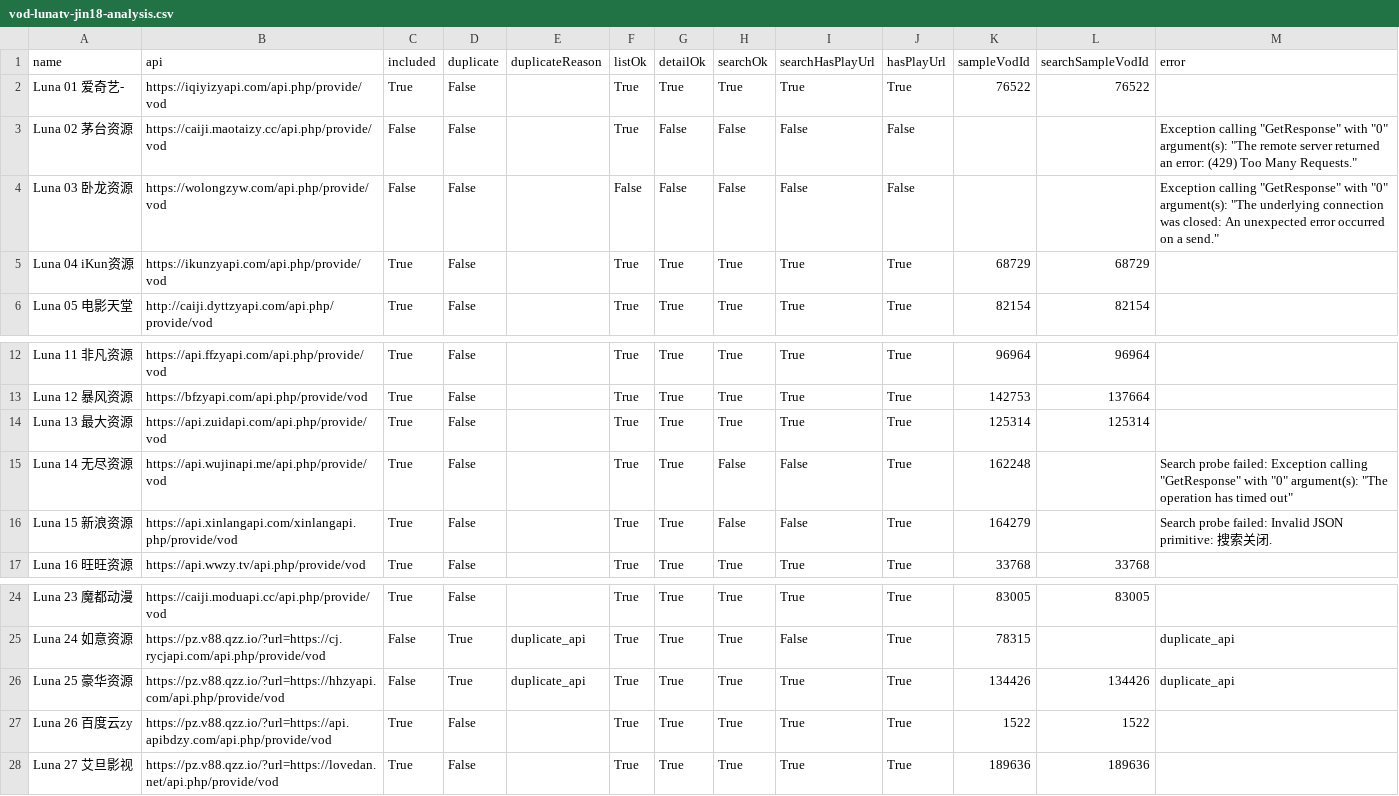
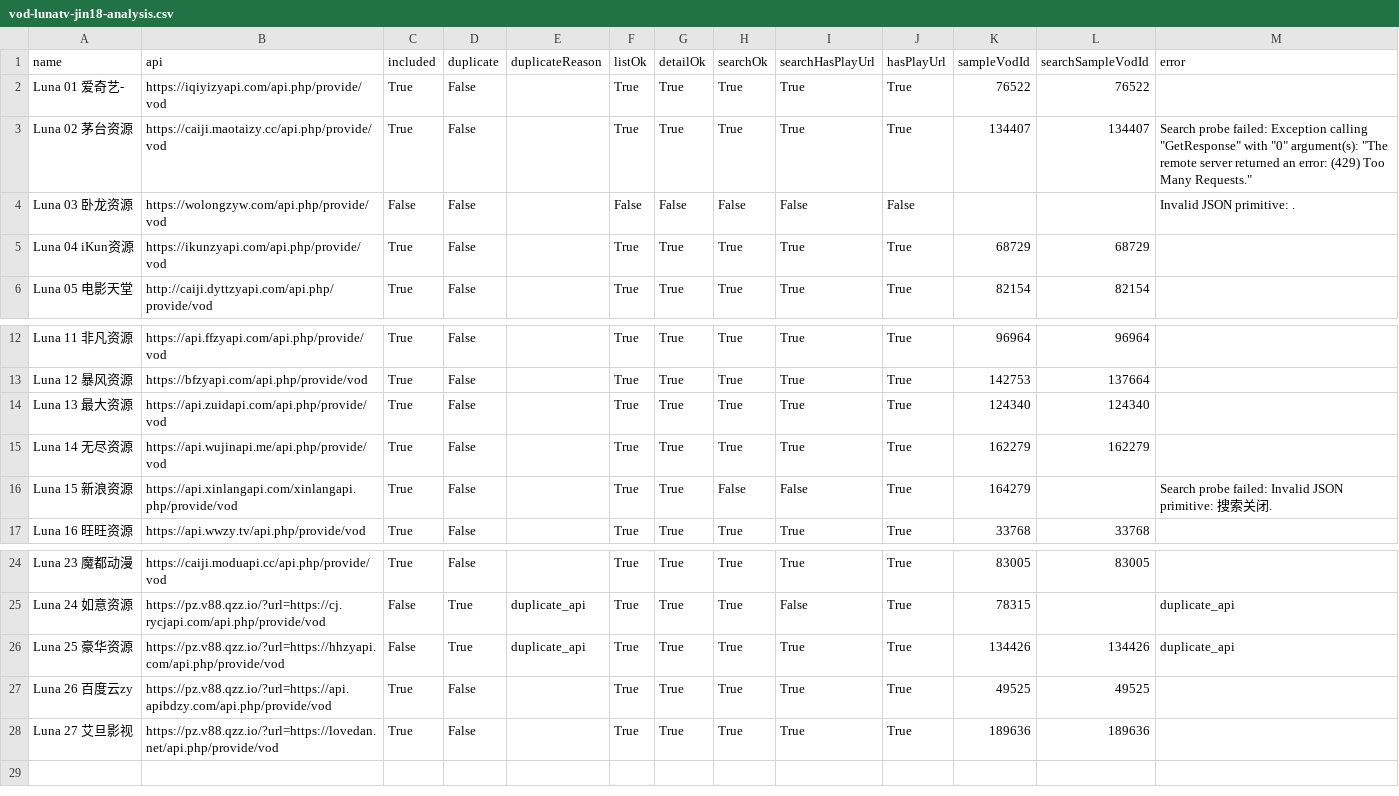
Before and after one commit to SYLONG7708/TV, a CSV file: sources/vod-lunatv-jin18-analysis.csv, drawn as a sheet; only a part is shown, gaps mark what is left out.

Commit message:
Auto refresh LunaTV VOD sources

```diff
--- a/sources/vod-lunatv-jin18-analysis.csv
+++ b/sources/vod-lunatv-jin18-analysis.csv
@@ -2,4 +2,4 @@
 "Luna 01 爱奇艺-","https://iqiyizyapi.com/api.php/provide/vod","True","False","","True","True","True","True","True","76522","76522",""
-"Luna 02 茅台资源","https://caiji.maotaizy.cc/api.php/provide/vod","False","False","","True","False","False","False","False","","","Exception calling ""GetResponse"" with ""0"" argument(s): ""The remote server returned an error: (429) Too Many Requests."""
-"Luna 03 卧龙资源","https://wolongzyw.com/api.php/provide/vod","False","False","","False","False","False","False","False","","","Exception calling ""GetResponse"" with ""0"" argument(s): ""The underlying connection was closed: An unexpected error occurred on a send."""
+"Luna 02 茅台资源","https://caiji.maotaizy.cc/api.php/provide/vod","True","False","","True","True","True","True","True","134407","134407","Search probe failed: Exception calling ""GetResponse"" with ""0"" argument(s): ""The remote server returned an error: (429) Too Many Requests."""
+"Luna 03 卧龙资源","https://wolongzyw.com/api.php/provide/vod","False","False","","False","False","False","False","False","","","Invalid JSON primitive: ."
 "Luna 04 iKun资源","https://ikunzyapi.com/api.php/provide/vod","True","False","","True","True","True","True","True","68729","68729",""
@@ -13,4 +13,4 @@
 "Luna 12 暴风资源","https://bfzyapi.com/api.php/provide/vod","True","False","","True","True","True","True","True","142753","137664",""
-"Luna 13 最大资源","https://api.zuidapi.com/api.php/provide/vod","True","False","","True","True","True","True","True","125314","125314",""
-"Luna 14 无尽资源","https://api.wujinapi.me/api.php/provide/vod","True","False","","True","True","False","False","True","162248","","Search probe failed: Exception calling ""GetResponse"" with ""0"" argument(s): ""The operation has timed out"""
+"Luna 13 最大资源","https://api.zuidapi.com/api.php/provide/vod","True","False","","True","True","True","True","True","124340","124340",""
+"Luna 14 无尽资源","https://api.wujinapi.me/api.php/provide/vod","True","False","","True","True","True","True","True","162279","162279",""
 "Luna 15 新浪资源","https://api.xinlangapi.com/xinlangapi.php/provide/vod","True","False","","True","True","False","False","True","164279","","Search probe failed: Invalid JSON primitive: 搜索关闭."
@@ -26,3 +26,3 @@
 "Luna 25 豪华资源","https://pz.v88.qzz.io/?url=https://hhzyapi.com/api.php/provide/vod","False","True","duplicate_api","True","True","True","True","True","134426","134426","duplicate_api"
-"Luna 26 百度云zy","https://pz.v88.qzz.io/?url=https://api.apibdzy.com/api.php/provide/vod","True","False","","True","True","True","True","True","1522","1522",""
+"Luna 26 百度云zy","https://pz.v88.qzz.io/?url=https://api.apibdzy.com/api.php/provide/vod","True","False","","True","True","True","True","True","49525","49525",""
 "Luna 27 艾旦影视","https://pz.v88.qzz.io/?url=https://lovedan.net/api.php/provide/vod","True","False","","True","True","True","True","True","189636","189636",""
```
Also changed, not shown: sources/vod-lunatv-adult18-sorted-analysis.csv, sources/vod-lunatv-full-analysis.csv, 8 other files.
